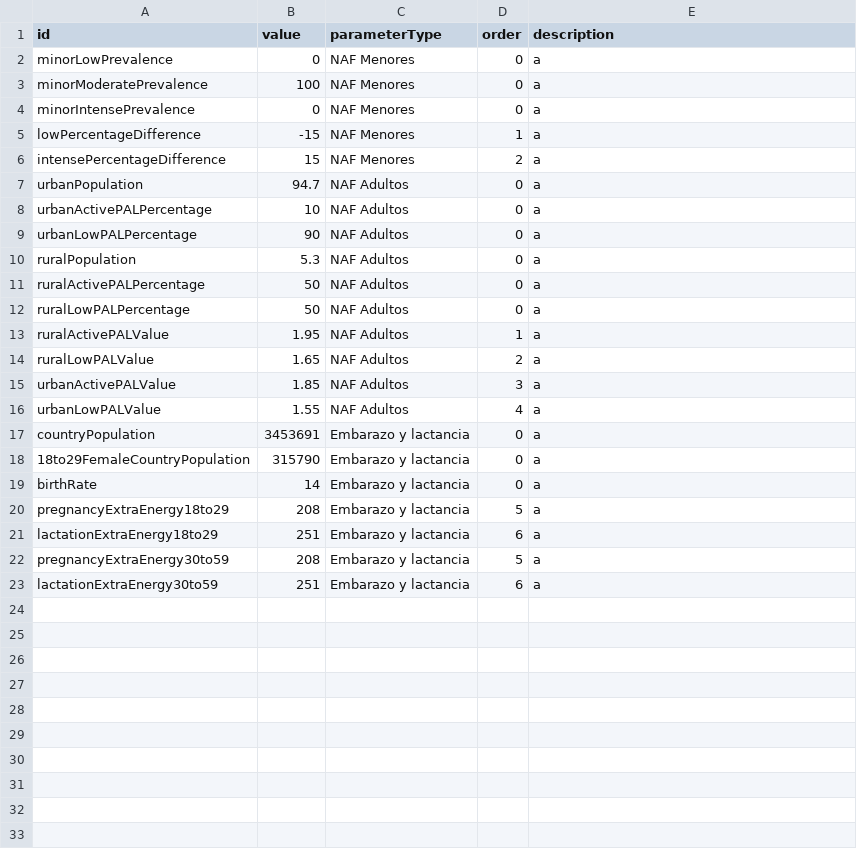
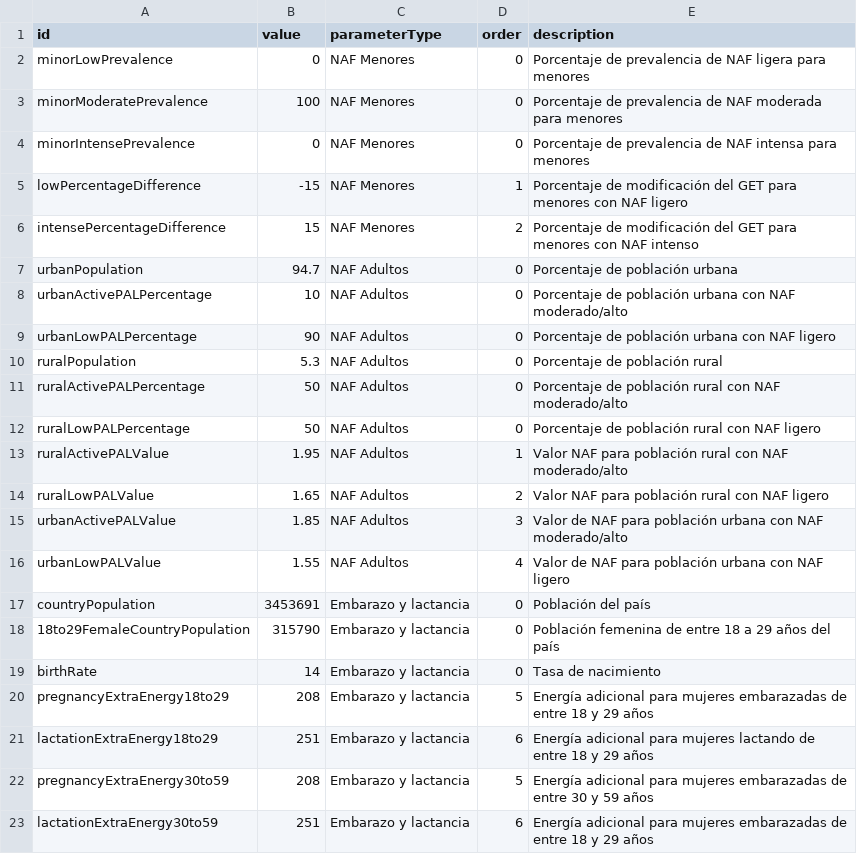
Before and after one commit to JulaD/rep_backend, a CSV file: src/Loaders/DefaultExtraDataLoader.csv, drawn as a sheet.

Commit message:
parameter description

```diff
--- a/src/Loaders/DefaultExtraDataLoader.csv
+++ b/src/Loaders/DefaultExtraDataLoader.csv
@@ -1,23 +1,23 @@
 id,value,parameterType,order,description
-minorLowPrevalence,0,NAF Menores,0,a
-minorModeratePrevalence,100,NAF Menores,0,a
-minorIntensePrevalence,0,NAF Menores,0,a
-lowPercentageDifference,-15,NAF Menores,1,a
-intensePercentageDifference,15,NAF Menores,2,a
-urbanPopulation,94.7,NAF Adultos,0,a
-urbanActivePALPercentage,10,NAF Adultos,0,a
-urbanLowPALPercentage,90,NAF Adultos,0,a
-ruralPopulation,5.3,NAF Adultos,0,a
-ruralActivePALPercentage,50,NAF Adultos,0,a
-ruralLowPALPercentage,50,NAF Adultos,0,a
-ruralActivePALValue,1.95,NAF Adultos,1,a
-ruralLowPALValue,1.65,NAF Adultos,2,a
-urbanActivePALValue,1.85,NAF Adultos,3,a
-urbanLowPALValue,1.55,NAF Adultos,4,a
-countryPopulation,3453691,Embarazo y lactancia,0,a
-18to29FemaleCountryPopulation,315790,Embarazo y lactancia,0,a
-birthRate,14,Embarazo y lactancia,0,a
-pregnancyExtraEnergy18to29,208,Embarazo y lactancia,5,a
-lactationExtraEnergy18to29,251,Embarazo y lactancia,6,a
-pregnancyExtraEnergy30to59,208,Embarazo y lactancia,5,a
-lactationExtraEnergy30to59,251,Embarazo y lactancia,6,a
+minorLowPrevalence,0,NAF Menores,0,Porcentaje de prevalencia de NAF ligera para menores
+minorModeratePrevalence,100,NAF Menores,0,Porcentaje de prevalencia de NAF moderada para menores
+minorIntensePrevalence,0,NAF Menores,0,Porcentaje de prevalencia de NAF intensa para menores
+lowPercentageDifference,-15,NAF Menores,1,Porcentaje de modificación del GET para menores con NAF ligero
+intensePercentageDifference,15,NAF Menores,2,Porcentaje de modificación del GET para menores con NAF intenso
+urbanPopulation,94.7,NAF Adultos,0,Porcentaje de población urbana
+urbanActivePALPercentage,10,NAF Adultos,0,Porcentaje de población urbana con NAF moderado/alto
+urbanLowPALPercentage,90,NAF Adultos,0,Porcentaje de población urbana con NAF ligero
+ruralPopulation,5.3,NAF Adultos,0,Porcentaje de población rural
+ruralActivePALPercentage,50,NAF Adultos,0,Porcentaje de población rural con NAF moderado/alto
+ruralLowPALPercentage,50,NAF Adultos,0,Porcentaje de población rural con NAF ligero
+ruralActivePALValue,1.95,NAF Adultos,1,Valor NAF para población rural con NAF moderado/alto
+ruralLowPALValue,1.65,NAF Adultos,2,Valor NAF para población rural con NAF ligero
+urbanActivePALValue,1.85,NAF Adultos,3,Valor de NAF para población urbana con NAF moderado/alto
+urbanLowPALValue,1.55,NAF Adultos,4,Valor de NAF para población urbana con NAF ligero
+countryPopulation,3453691,Embarazo y lactancia,0,Población del país
+18to29FemaleCountryPopulation,315790,Embarazo y lactancia,0,Población femenina de entre 18 a 29 años del país
+birthRate,14,Embarazo y lactancia,0,Tasa de nacimiento
+pregnancyExtraEnergy18to29,208,Embarazo y lactancia,5,Energía adicional para mujeres embarazadas de entre 18 y 29 años
+lactationExtraEnergy18to29,251,Embarazo y lactancia,6,Energía adicional para mujeres lactando de entre 18 y 29 años
+pregnancyExtraEnergy30to59,208,Embarazo y lactancia,5,Energía adicional para mujeres embarazadas de entre 30 y 59 años
+lactationExtraEnergy30to59,251,Embarazo y lactancia,6,Energía adicional para mujeres embarazadas de entre 18 y 29 años
```
Also changed, not shown: 1 other file.
